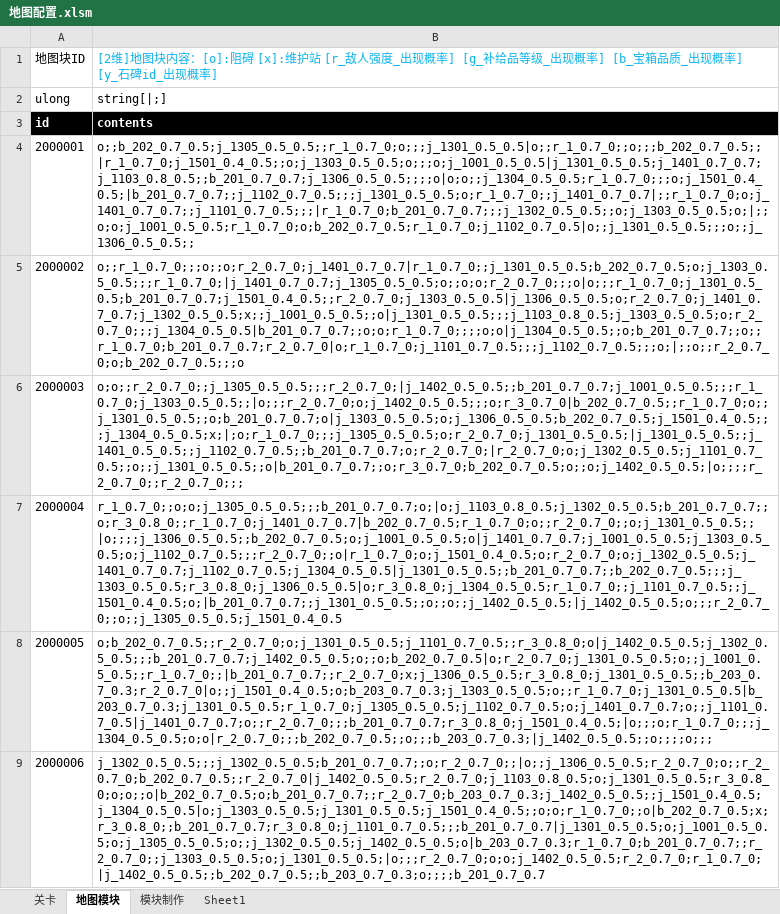
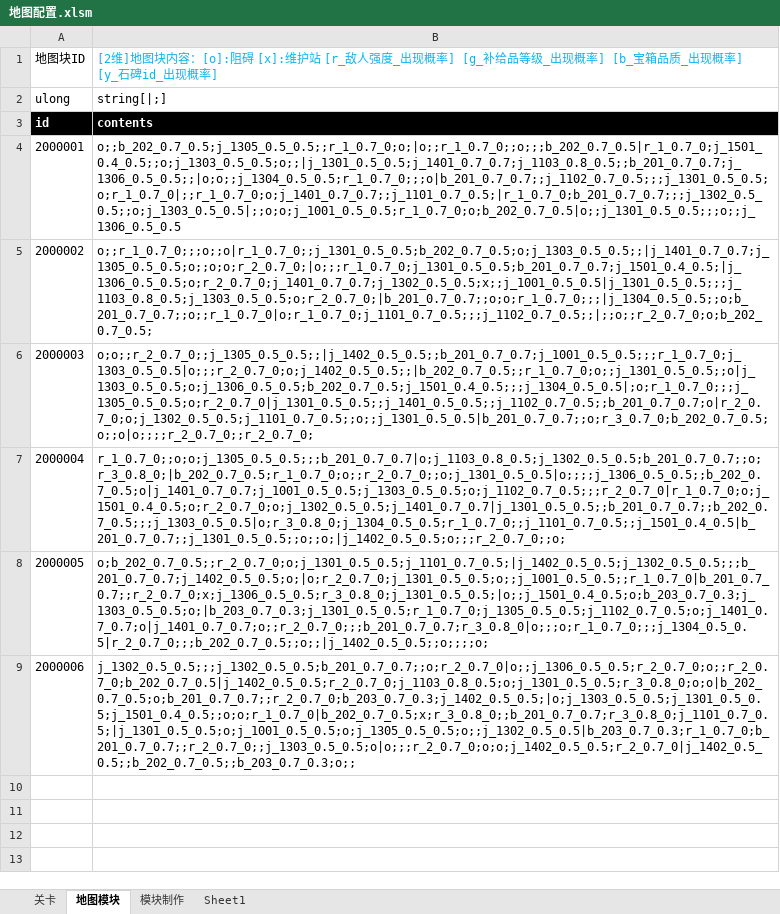
Before and after one commit to Canvastudio/Prometheus, an Excel workbook: Design/原始配置表/地图配置.xlsm, sheet 地图模块, drawn as a sheet; values as stored, in another font and other column widths than the file's, no borders; charts and pictures and conditional formats and table styles not drawn; the diff names each change by its address in the sheet, - before the commit and + after, or states it on an @@ line.

```diff
--- a/Design/原始配置表/地图配置.xlsm (sheet 地图模块)
+++ b/Design/原始配置表/地图配置.xlsm (sheet 地图模块)
-B4: o;;b_202_0.7_0.5;j_1305_0.5_0.5;;r_1_0.7_0;o;;;j_1301_0.5_0.5|o;;r_1_0.7_0;;o;;;b_202_0.7_0.5;;|r_1_0.7_0;j_1501_0.4_0.5;;o;j_1303_0.5_0.5;o;;;o;j_1001_0.5_0.5|j_1301_0.5_0.5;j_1401_0.7_0.7;j_1103_0.8_0.5;;b_201_0.7_0.7;j_1306_0.5_0.5;;;;o|o;o;;j_1304_0.5_0.5;r_1_0.7_0;;;o;j_1501_0.4_0.5;|b_201_0.7_0.7;;j_1102_0.7_0.5;;;j_1301_0.5_0.5;o;r_1_0.7_0;;j_1401_0.7_0.7|;;r_1_0.7_0;o;j_1401_0.7_0.7;;j_1101_0.7_0.5;;;|r_1_0.7_0;b_201_0.7_0.7;;;j_1302_0.5_0.5;;o;j_1303_0.5_0.5;o;|;;o;o;j_1001_0.5_0.5;r_1_0.7_0;o;b_202_0.7_0.5;r_1_0.7_0;j_1102_0.7_0.5|o;;j_1301_0.5_0.5;;;o;;j_1306_0.5_0.5;;
+B4: o;;b_202_0.7_0.5;j_1305_0.5_0.5;;r_1_0.7_0;o;|o;;r_1_0.7_0;;o;;;b_202_0.7_0.5|r_1_0.7_0;j_1501_0.4_0.5;;o;j_1303_0.5_0.5;o;;|j_1301_0.5_0.5;j_1401_0.7_0.7;j_1103_0.8_0.5;;b_201_0.7_0.7;j_1306_0.5_0.5;;|o;o;;j_1304_0.5_0.5;r_1_0.7_0;;;o|b_201_0.7_0.7;;j_1102_0.7_0.5;;;j_1301_0.5_0.5;o;r_1_0.7_0|;;r_1_0.7_0;o;j_1401_0.7_0.7;;j_1101_0.7_0.5;|r_1_0.7_0;b_201_0.7_0.7;;;j_1302_0.5_0.5;;o;j_1303_0.5_0.5|;;o;o;j_1001_0.5_0.5;r_1_0.7_0;o;b_202_0.7_0.5|o;;j_1301_0.5_0.5;;;o;;j_1306_0.5_0.5
-B5: o;;r_1_0.7_0;;;o;;o;r_2_0.7_0;j_1401_0.7_0.7|r_1_0.7_0;;j_1301_0.5_0.5;b_202_0.7_0.5;o;j_1303_0.5_0.5;;;r_1_0.7_0;|j_1401_0.7_0.7;j_1305_0.5_0.5;o;;o;o;r_2_0.7_0;;;o|o;;;r_1_0.7_0;j_1301_0.5_0.5;b_201_0.7_0.7;j_1501_0.4_0.5;;r_2_0.7_0;j_1303_0.5_0.5|j_1306_0.5_0.5;o;r_2_0.7_0;j_1401_0.7_0.7;j_1302_0.5_0.5;x;;j_1001_0.5_0.5;;o|j_1301_0.5_0.5;;;j_1103_0.8_0.5;j_1303_0.5_0.5;o;r_2_0.7_0;;;j_1304_0.5_0.5|b_201_0.7_0.7;;o;o;r_1_0.7_0;;;;o;o|j_1304_0.5_0.5;;o;b_201_0.7_0.7;;o;;r_1_0.7_0;b_201_0.7_0.7;r_2_0.7_0|o;r_1_0.7_0;j_1101_0.7_0.5;;;j_1102_0.7_0.5;;;o;|;;o;;r_2_0.7_0;o;b_202_0.7_0.5;;;o
+B5: o;;r_1_0.7_0;;;o;;o|r_1_0.7_0;;j_1301_0.5_0.5;b_202_0.7_0.5;o;j_1303_0.5_0.5;;|j_1401_0.7_0.7;j_1305_0.5_0.5;o;;o;o;r_2_0.7_0;|o;;;r_1_0.7_0;j_1301_0.5_0.5;b_201_0.7_0.7;j_1501_0.4_0.5;|j_1306_0.5_0.5;o;r_2_0.7_0;j_1401_0.7_0.7;j_1302_0.5_0.5;x;;j_1001_0.5_0.5|j_1301_0.5_0.5;;;j_1103_0.8_0.5;j_1303_0.5_0.5;o;r_2_0.7_0;|b_201_0.7_0.7;;o;o;r_1_0.7_0;;;|j_1304_0.5_0.5;;o;b_201_0.7_0.7;;o;;r_1_0.7_0|o;r_1_0.7_0;j_1101_0.7_0.5;;;j_1102_0.7_0.5;;|;;o;;r_2_0.7_0;o;b_202_0.7_0.5;
-B6: o;o;;r_2_0.7_0;;j_1305_0.5_0.5;;;r_2_0.7_0;|j_1402_0.5_0.5;;b_201_0.7_0.7;j_1001_0.5_0.5;;;r_1_0.7_0;j_1303_0.5_0.5;;|o;;;r_2_0.7_0;o;j_1402_0.5_0.5;;;o;r_3_0.7_0|b_202_0.7_0.5;;r_1_0.7_0;o;;j_1301_0.5_0.5;;o;b_201_0.7_0.7;o|j_1303_0.5_0.5;o;j_1306_0.5_0.5;b_202_0.7_0.5;j_1501_0.4_0.5;;;j_1304_0.5_0.5;x;|;o;r_1_0.7_0;;;j_1305_0.5_0.5;o;r_2_0.7_0;j_1301_0.5_0.5;|j_1301_0.5_0.5;;j_1401_0.5_0.5;;j_1102_0.7_0.5;;b_201_0.7_0.7;o;r_2_0.7_0;|r_2_0.7_0;o;j_1302_0.5_0.5;j_1101_0.7_0.5;;o;;j_1301_0.5_0.5;;o|b_201_0.7_0.7;;o;r_3_0.7_0;b_202_0.7_0.5;o;;o;j_1402_0.5_0.5;|o;;;;r_2_0.7_0;;r_2_0.7_0;;;
+B6: o;o;;r_2_0.7_0;;j_1305_0.5_0.5;;|j_1402_0.5_0.5;;b_201_0.7_0.7;j_1001_0.5_0.5;;;r_1_0.7_0;j_1303_0.5_0.5|o;;;r_2_0.7_0;o;j_1402_0.5_0.5;;|b_202_0.7_0.5;;r_1_0.7_0;o;;j_1301_0.5_0.5;;o|j_1303_0.5_0.5;o;j_1306_0.5_0.5;b_202_0.7_0.5;j_1501_0.4_0.5;;;j_1304_0.5_0.5|;o;r_1_0.7_0;;;j_1305_0.5_0.5;o;r_2_0.7_0|j_1301_0.5_0.5;;j_1401_0.5_0.5;;j_1102_0.7_0.5;;b_201_0.7_0.7;o|r_2_0.7_0;o;j_1302_0.5_0.5;j_1101_0.7_0.5;;o;;j_1301_0.5_0.5|b_201_0.7_0.7;;o;r_3_0.7_0;b_202_0.7_0.5;o;;o|o;;;;r_2_0.7_0;;r_2_0.7_0;
-B7: r_1_0.7_0;;o;o;j_1305_0.5_0.5;;;b_201_0.7_0.7;o;|o;j_1103_0.8_0.5;j_1302_0.5_0.5;b_201_0.7_0.7;;o;r_3_0.8_0;;r_1_0.7_0;j_1401_0.7_0.7|b_202_0.7_0.5;r_1_0.7_0;o;;r_2_0.7_0;;o;j_1301_0.5_0.5;;|o;;;;j_1306_0.5_0.5;;b_202_0.7_0.5;o;j_1001_0.5_0.5;o|j_1401_0.7_0.7;j_1001_0.5_0.5;j_1303_0.5_0.5;o;j_1102_0.7_0.5;;;r_2_0.7_0;;o|r_1_0.7_0;o;j_1501_0.4_0.5;o;r_2_0.7_0;o;j_1302_0.5_0.5;j_1401_0.7_0.7;j_1102_0.7_0.5;j_1304_0.5_0.5|j_1301_0.5_0.5;;b_201_0.7_0.7;;b_202_0.7_0.5;;;j_1303_0.5_0.5;r_3_0.8_0;j_1306_0.5_0.5|o;r_3_0.8_0;j_1304_0.5_0.5;r_1_0.7_0;;j_1101_0.7_0.5;;j_1501_0.4_0.5;o;|b_201_0.7_0.7;;j_1301_0.5_0.5;;o;;o;;j_1402_0.5_0.5;|j_1402_0.5_0.5;o;;;r_2_0.7_0;;o;;j_1305_0.5_0.5;j_1501_0.4_0.5
+B7: r_1_0.7_0;;o;o;j_1305_0.5_0.5;;;b_201_0.7_0.7|o;j_1103_0.8_0.5;j_1302_0.5_0.5;b_201_0.7_0.7;;o;r_3_0.8_0;|b_202_0.7_0.5;r_1_0.7_0;o;;r_2_0.7_0;;o;j_1301_0.5_0.5|o;;;;j_1306_0.5_0.5;;b_202_0.7_0.5;o|j_1401_0.7_0.7;j_1001_0.5_0.5;j_1303_0.5_0.5;o;j_1102_0.7_0.5;;;r_2_0.7_0|r_1_0.7_0;o;j_1501_0.4_0.5;o;r_2_0.7_0;o;j_1302_0.5_0.5;j_1401_0.7_0.7|j_1301_0.5_0.5;;b_201_0.7_0.7;;b_202_0.7_0.5;;;j_1303_0.5_0.5|o;r_3_0.8_0;j_1304_0.5_0.5;r_1_0.7_0;;j_1101_0.7_0.5;;j_1501_0.4_0.5|b_201_0.7_0.7;;j_1301_0.5_0.5;;o;;o;|j_1402_0.5_0.5;o;;;r_2_0.7_0;;o;
-B8: o;b_202_0.7_0.5;;r_2_0.7_0;o;j_1301_0.5_0.5;j_1101_0.7_0.5;;r_3_0.8_0;o|j_1402_0.5_0.5;j_1302_0.5_0.5;;;b_201_0.7_0.7;j_1402_0.5_0.5;o;;o;b_202_0.7_0.5|o;r_2_0.7_0;j_1301_0.5_0.5;o;;j_1001_0.5_0.5;;r_1_0.7_0;;|b_201_0.7_0.7;;r_2_0.7_0;x;j_1306_0.5_0.5;r_3_0.8_0;j_1301_0.5_0.5;;b_203_0.7_0.3;r_2_0.7_0|o;;j_1501_0.4_0.5;o;b_203_0.7_0.3;j_1303_0.5_0.5;o;;r_1_0.7_0;j_1301_0.5_0.5|b_203_0.7_0.3;j_1301_0.5_0.5;r_1_0.7_0;j_1305_0.5_0.5;j_1102_0.7_0.5;o;j_1401_0.7_0.7;o;;j_1101_0.7_0.5|j_1401_0.7_0.7;o;;r_2_0.7_0;;;b_201_0.7_0.7;r_3_0.8_0;j_1501_0.4_0.5;|o;;;o;r_1_0.7_0;;;j_1304_0.5_0.5;o;o|r_2_0.7_0;;;b_202_0.7_0.5;;o;;;b_203_0.7_0.3;|j_1402_0.5_0.5;;o;;;;o;;;
+B8: o;b_202_0.7_0.5;;r_2_0.7_0;o;j_1301_0.5_0.5;j_1101_0.7_0.5;|j_1402_0.5_0.5;j_1302_0.5_0.5;;;b_201_0.7_0.7;j_1402_0.5_0.5;o;|o;r_2_0.7_0;j_1301_0.5_0.5;o;;j_1001_0.5_0.5;;r_1_0.7_0|b_201_0.7_0.7;;r_2_0.7_0;x;j_1306_0.5_0.5;r_3_0.8_0;j_1301_0.5_0.5;|o;;j_1501_0.4_0.5;o;b_203_0.7_0.3;j_1303_0.5_0.5;o;|b_203_0.7_0.3;j_1301_0.5_0.5;r_1_0.7_0;j_1305_0.5_0.5;j_1102_0.7_0.5;o;j_1401_0.7_0.7;o|j_1401_0.7_0.7;o;;r_2_0.7_0;;;b_201_0.7_0.7;r_3_0.8_0|o;;;o;r_1_0.7_0;;;j_1304_0.5_0.5|r_2_0.7_0;;;b_202_0.7_0.5;;o;;|j_1402_0.5_0.5;;o;;;;o;
-B9: j_1302_0.5_0.5;;;j_1302_0.5_0.5;b_201_0.7_0.7;;o;r_2_0.7_0;;|o;;j_1306_0.5_0.5;r_2_0.7_0;o;;r_2_0.7_0;b_202_0.7_0.5;;r_2_0.7_0|j_1402_0.5_0.5;r_2_0.7_0;j_1103_0.8_0.5;o;j_1301_0.5_0.5;r_3_0.8_0;o;o;;o|b_202_0.7_0.5;o;b_201_0.7_0.7;;r_2_0.7_0;b_203_0.7_0.3;j_1402_0.5_0.5;;j_1501_0.4_0.5;j_1304_0.5_0.5|o;j_1303_0.5_0.5;j_1301_0.5_0.5;j_1501_0.4_0.5;;o;o;r_1_0.7_0;;o|b_202_0.7_0.5;x;r_3_0.8_0;;b_201_0.7_0.7;r_3_0.8_0;j_1101_0.7_0.5;;;b_201_0.7_0.7|j_1301_0.5_0.5;o;j_1001_0.5_0.5;o;j_1305_0.5_0.5;o;;j_1302_0.5_0.5;j_1402_0.5_0.5;o|b_203_0.7_0.3;r_1_0.7_0;b_201_0.7_0.7;;r_2_0.7_0;;j_1303_0.5_0.5;o;j_1301_0.5_0.5;|o;;;r_2_0.7_0;o;o;j_1402_0.5_0.5;r_2_0.7_0;r_1_0.7_0;|j_1402_0.5_0.5;;b_202_0.7_0.5;;b_203_0.7_0.3;o;;;;b_201_0.7_0.7
+B9: j_1302_0.5_0.5;;;j_1302_0.5_0.5;b_201_0.7_0.7;;o;r_2_0.7_0|o;;j_1306_0.5_0.5;r_2_0.7_0;o;;r_2_0.7_0;b_202_0.7_0.5|j_1402_0.5_0.5;r_2_0.7_0;j_1103_0.8_0.5;o;j_1301_0.5_0.5;r_3_0.8_0;o;o|b_202_0.7_0.5;o;b_201_0.7_0.7;;r_2_0.7_0;b_203_0.7_0.3;j_1402_0.5_0.5;|o;j_1303_0.5_0.5;j_1301_0.5_0.5;j_1501_0.4_0.5;;o;o;r_1_0.7_0|b_202_0.7_0.5;x;r_3_0.8_0;;b_201_0.7_0.7;r_3_0.8_0;j_1101_0.7_0.5;|j_1301_0.5_0.5;o;j_1001_0.5_0.5;o;j_1305_0.5_0.5;o;;j_1302_0.5_0.5|b_203_0.7_0.3;r_1_0.7_0;b_201_0.7_0.7;;r_2_0.7_0;;j_1303_0.5_0.5;o|o;;;r_2_0.7_0;o;o;j_1402_0.5_0.5;r_2_0.7_0|j_1402_0.5_0.5;;b_202_0.7_0.5;;b_203_0.7_0.3;o;;
```
Also changed, not shown: charts or pictures, Design/原始配置表/怪物配置.xlsm, Design/原始配置表/技能.xlsm, 4 other files.
